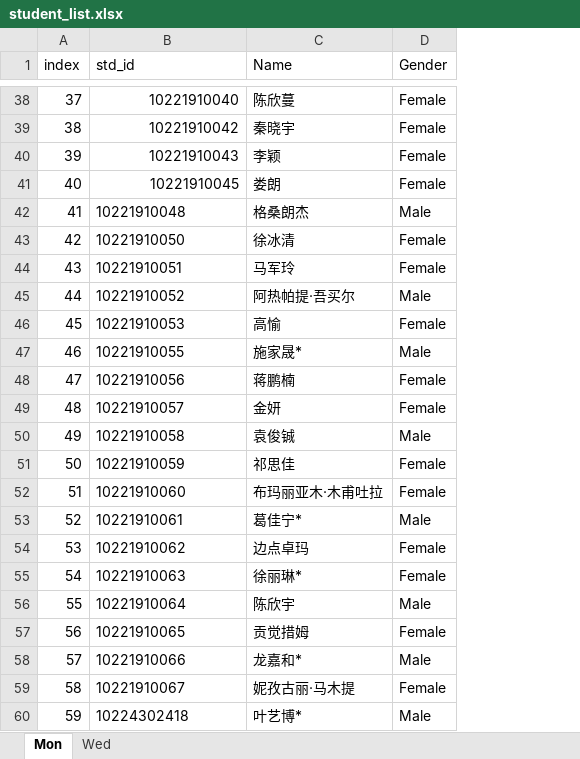
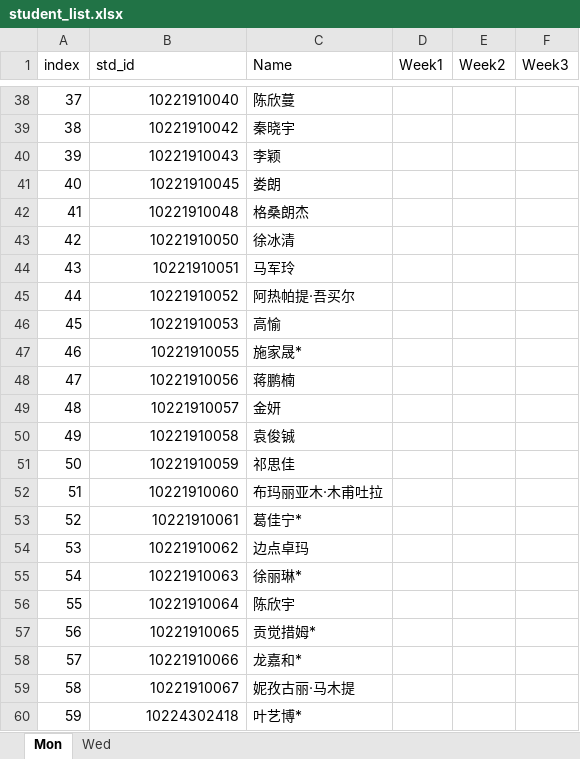
Before and after one commit to qli/Biostats_ECNU, an Excel workbook: Data/student_list.xlsx, sheet Mon, drawn as a sheet; only a part is shown, gaps mark what is left out; values as stored, in another font and other column widths than the file's, no borders; removed rows and columns are numbered as before the commit, all else as after; the diff covers the shown part only; the diff names each change by its address in the sheet, - before the commit and + after, or states it on an @@ line.

Commit message:
week2 & assignment1

```diff
--- a/Data/student_list.xlsx (sheet Mon)
+++ b/Data/student_list.xlsx (sheet Mon)
-column D (Gender), rows 38-60: Female | Female | Female | Female | Male | Female | Female | Male | Female | Male | Female | Female | Male | Female | Female | Male | Female | Female | Male | Female | Male | Female | Male
+column D (Week1), empty
+column E (Week2), empty
+column F (Week3), empty
-B42:B60 alignment: left
+B42:B60 alignment: right
-C57 (Name): 贡觉措姆
+C57 (Name): 贡觉措姆*
```
Also changed, not shown: 4 added rows, 4 removed rows, cell formats and row numbers in column A elsewhere in this sheet, sheet Wed, 10 other files.
